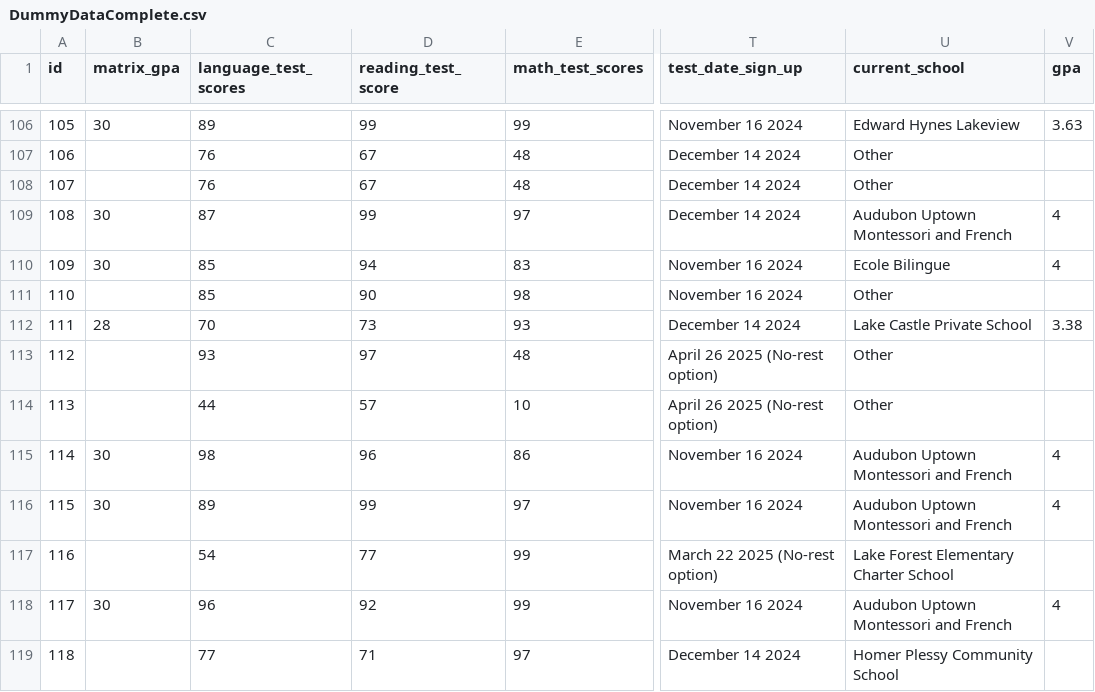
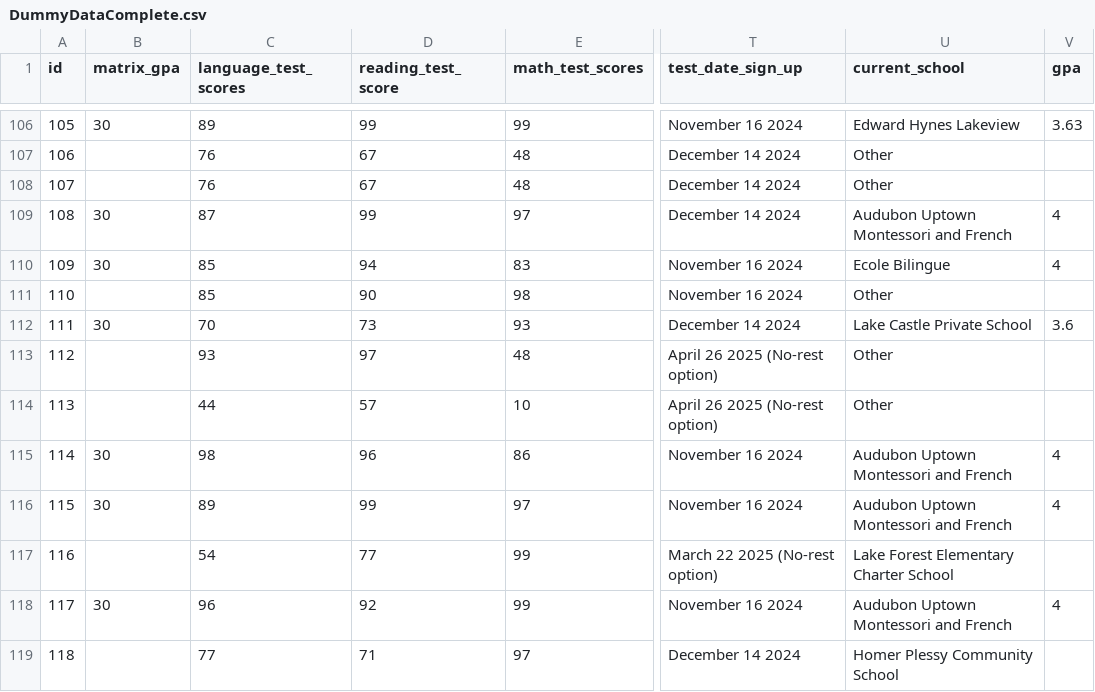
Before and after one commit to rss5799/Admissions-Management-System, a CSV file: DummyDataComplete.csv, drawn as a sheet; only a part is shown, gaps mark what is left out; the diff covers the shown part only; the diff names each change by its address in the sheet, - before the commit and + after, or states it on an @@ line.

```diff
--- a/DummyDataComplete.csv
+++ b/DummyDataComplete.csv
-B112 (matrix_gpa): 28
+B112 (matrix_gpa): 30
-V112 (gpa): 3.38
+V112 (gpa): 3.6
```
Also changed, not shown: 10 edited cells elsewhere in this file, 6 other files.
